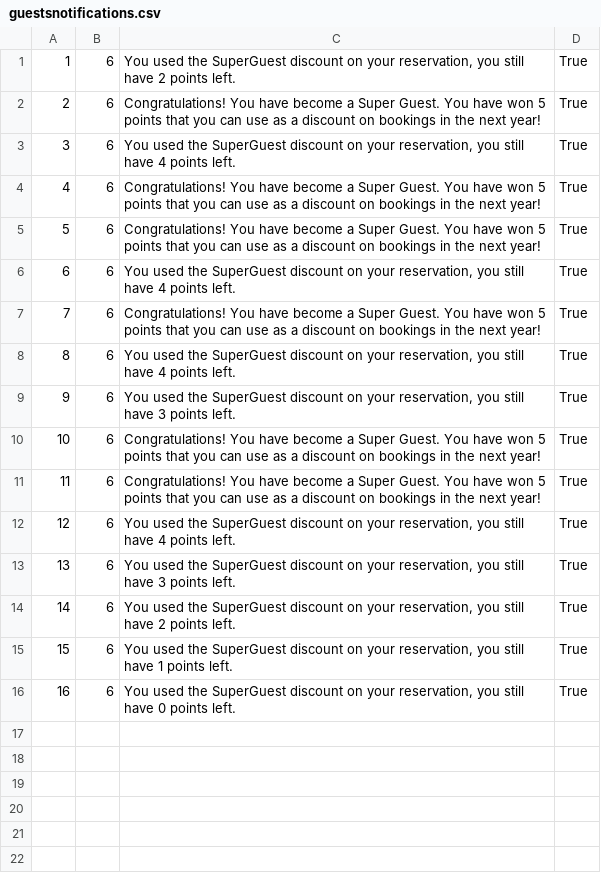
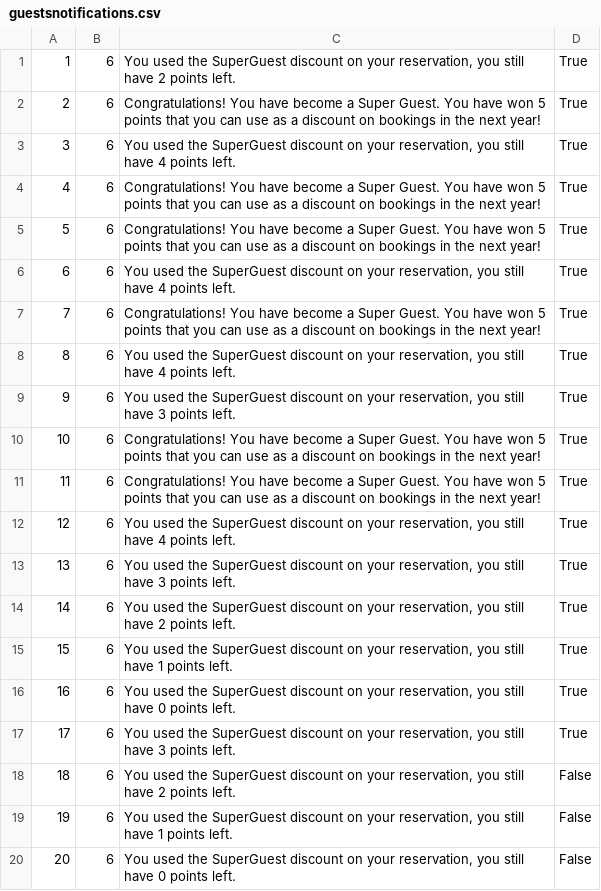
Before and after one commit to marija-djurdjevic/Booking, a CSV file: Resources/Data/guestsnotifications.csv, drawn as a sheet.

```diff
--- a/Resources/Data/guestsnotifications.csv
+++ b/Resources/Data/guestsnotifications.csv
@@ -16 +16,5 @@
 16|6|You used the SuperGuest discount on your reservation, you still have 0 points left.|True
+17|6|You used the SuperGuest discount on your reservation, you still have 3 points left.|True
+18|6|You used the SuperGuest discount on your reservation, you still have 2 points left.|False
+19|6|You used the SuperGuest discount on your reservation, you still have 1 points left.|False
+20|6|You used the SuperGuest discount on your reservation, you still have 0 points left.|False
```
Also changed, not shown: Resources/Data/forumcomments.csv, Resources/Data/ownersreviews.csv, 16 other files.
